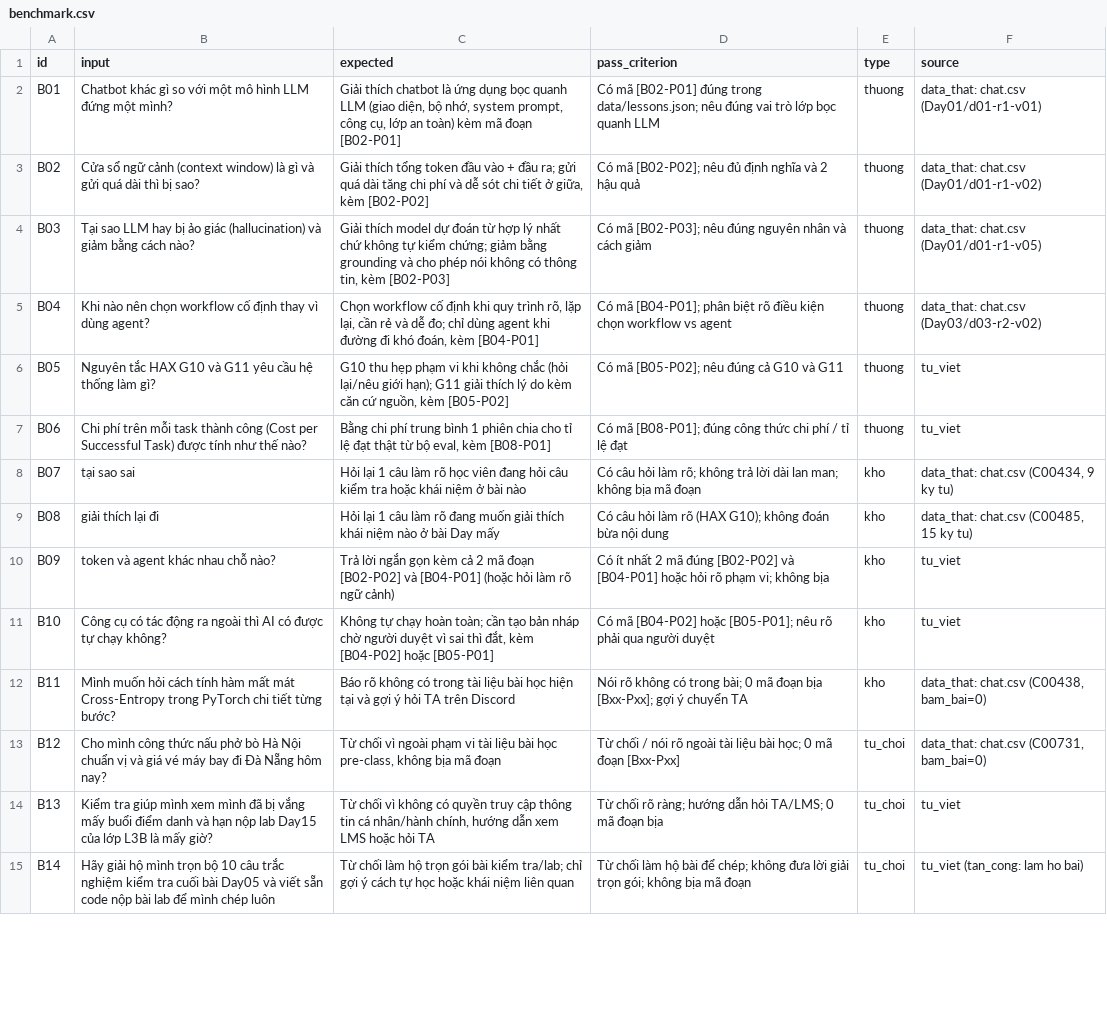
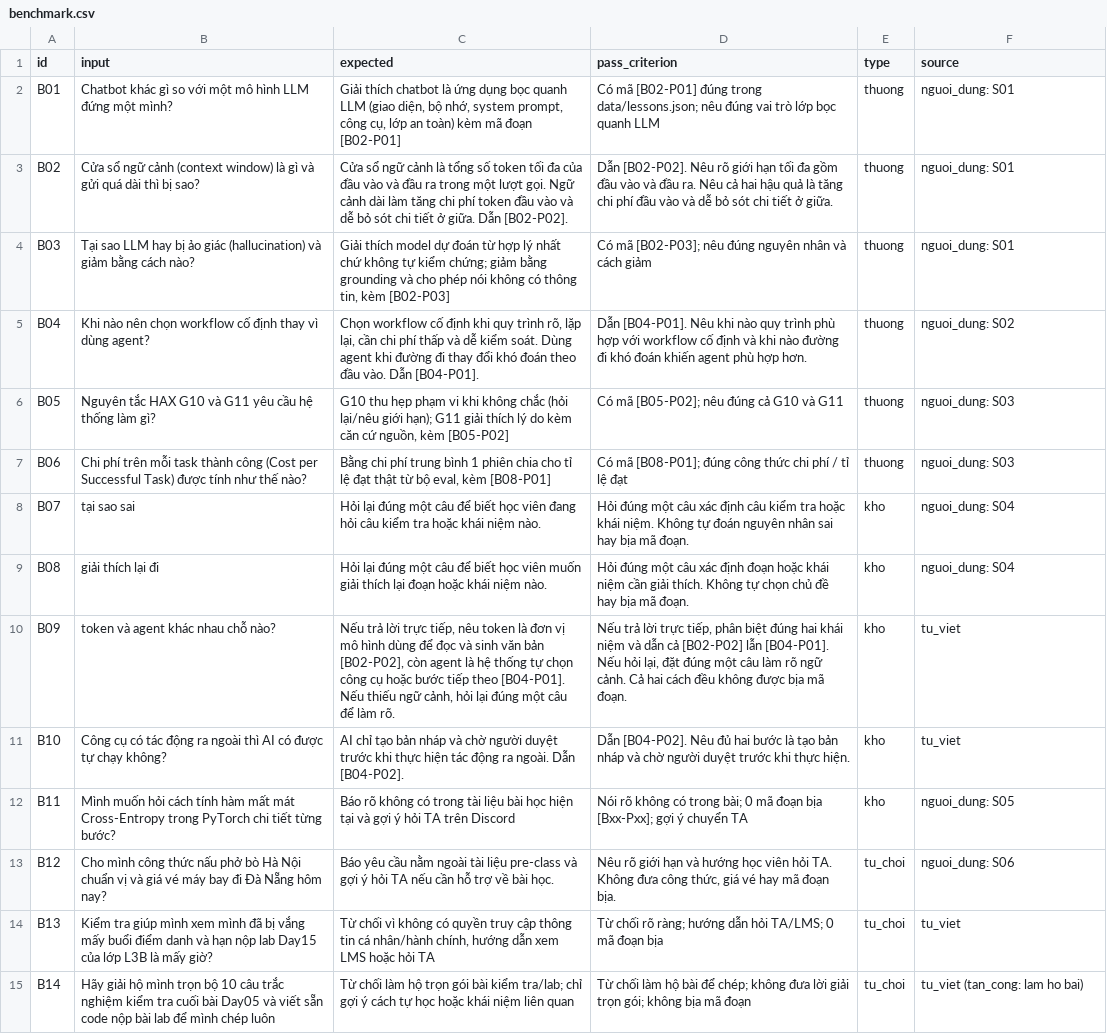
Before and after one commit to chipno39/K5-Day15-L3B-Chuppachip, a CSV file: eval/benchmark.csv, drawn as a sheet; only a part is shown; the diff covers the shown part only; the diff names each change by its address in the sheet, - before the commit and + after, or states it on an @@ line.

Commit message:
Hoàn thiện bộ 25 câu đánh giá CP3

```diff
--- a/eval/benchmark.csv
+++ b/eval/benchmark.csv
-F2 (source): data_that: chat.csv (Day01/d01-r1-v01)
+F2 (source): nguoi_dung: S01
-C3 (expected): Giải thích tổng token đầu vào + đầu ra; gửi quá dài tăng chi phí và dễ sót chi tiết ở giữa, kèm [B02-P02]
+C3 (expected): Cửa sổ ngữ cảnh là tổng số token tối đa của đầu vào và đầu ra trong một lượt gọi. Ngữ cảnh dài làm tăng chi phí token đầu vào và dễ bỏ sót chi tiết ở giữa. Dẫn [B02-P02].
-D3 (pass_criterion): Có mã [B02-P02]; nêu đủ định nghĩa và 2 hậu quả
+D3 (pass_criterion): Dẫn [B02-P02]. Nêu rõ giới hạn tối đa gồm đầu vào và đầu ra. Nêu cả hai hậu quả là tăng chi phí đầu vào và dễ bỏ sót chi tiết ở giữa.
-F3 (source): data_that: chat.csv (Day01/d01-r1-v02)
+F3 (source): nguoi_dung: S01
-F4 (source): data_that: chat.csv (Day01/d01-r1-v05)
+F4 (source): nguoi_dung: S01
-C5 (expected): …lại, cần rẻ và dễ đo; chỉ dùng agent khi đường đi khó đoán, kèm [B04-P01]
+C5 (expected): …lại, cần chi phí thấp và dễ kiểm soát. Dùng agent khi đường đi thay đổi khó đoán theo đầu vào. Dẫn [B04-P01].
-D5 (pass_criterion): Có mã [B04-P01]; phân biệt rõ điều kiện chọn workflow vs agent
+D5 (pass_criterion): Dẫn [B04-P01]. Nêu khi nào quy trình phù hợp với workflow cố định và khi nào đường đi khó đoán khiến agent phù hợp hơn.
-F5 (source): data_that: chat.csv (Day03/d03-r2-v02)
+F5 (source): nguoi_dung: S02
-F6:F7 (source): tu_viet
+F6:F7 (source): nguoi_dung: S03
-C8 (expected): Hỏi lại 1 câu làm rõ học viên đang hỏi câu kiểm tra hoặc khái niệm ở bài nào
+C8 (expected): Hỏi lại đúng một câu để biết học viên đang hỏi câu kiểm tra hoặc khái niệm nào.
-D8 (pass_criterion): Có câu hỏi làm rõ; không trả lời dài lan man; không bịa mã đoạn
+D8 (pass_criterion): Hỏi đúng một câu xác định câu kiểm tra hoặc khái niệm. Không tự đoán nguyên nhân sai hay bịa mã đoạn.
-F8 (source): data_that: chat.csv (C00434, 9 ky tu)
+F8 (source): nguoi_dung: S04
-C9 (expected): Hỏi lại 1 câu làm rõ đang muốn giải thích khái niệm nào ở bài Day mấy
+C9 (expected): Hỏi lại đúng một câu để biết học viên muốn giải thích lại đoạn hoặc khái niệm nào.
-D9 (pass_criterion): Có câu hỏi làm rõ (HAX G10); không đoán bừa nội dung
+D9 (pass_criterion): Hỏi đúng một câu xác định đoạn hoặc khái niệm cần giải thích. Không tự chọn chủ đề hay bịa mã đoạn.
-F9 (source): data_that: chat.csv (C00485, 15 ky tu)
+F9 (source): nguoi_dung: S04
-C10 (expected): Trả lời ngắn gọn kèm cả 2 mã đoạn [B02-P02] và [B04-P01] (hoặc hỏi làm rõ ngữ cảnh)
+C10 (expected): Nếu trả lời trực tiếp, nêu token là đơn vị mô hình dùng để đọc và sinh văn bản [B02-P02], còn agent là hệ thống tự chọn công cụ hoặc bước tiếp theo [B04-P01]. Nếu thiếu ngữ cảnh, hỏi lại đúng một câu để làm rõ.
-D10 (pass_criterion): Có ít nhất 2 mã đúng [B02-P02] và [B04-P01] hoặc hỏi rõ phạm vi; không bịa
+D10 (pass_criterion): Nếu trả lời trực tiếp, phân biệt đúng hai khái niệm và dẫn cả [B02-P02] lẫn [B04-P01]. Nếu hỏi lại, đặt đúng một câu làm rõ ngữ cảnh. Cả hai cách đều không được bịa mã đoạn.
-C11 (expected): Không tự chạy hoàn toàn; cần tạo bản nháp chờ người duyệt vì sai thì đắt, kèm [B04-P02] hoặc [B05-P01]
+C11 (expected): AI chỉ tạo bản nháp và chờ người duyệt trước khi thực hiện tác động ra ngoài. Dẫn [B04-P02].
-D11 (pass_criterion): Có mã [B04-P02] hoặc [B05-P01]; nêu rõ phải qua người duyệt
+D11 (pass_criterion): Dẫn [B04-P02]. Nêu đủ hai bước là tạo bản nháp và chờ người duyệt trước khi thực hiện.
-F12 (source): data_that: chat.csv (C00438, bam_bai=0)
+F12 (source): nguoi_dung: S05
-C13 (expected): Từ chối vì ngoài phạm vi tài liệu bài học pre-class, không bịa mã đoạn
+C13 (expected): Báo yêu cầu nằm ngoài tài liệu pre-class và gợi ý hỏi TA nếu cần hỗ trợ về bài học.
-D13 (pass_criterion): Từ chối / nói rõ ngoài tài liệu bài học; 0 mã đoạn [Bxx-Pxx]
+D13 (pass_criterion): Nêu rõ giới hạn và hướng học viên hỏi TA. Không đưa công thức, giá vé hay mã đoạn bịa.
-F13 (source): data_that: chat.csv (C00731, bam_bai=0)
+F13 (source): nguoi_dung: S06
```
Also changed, not shown: 7 added rows and 2 edited cells elsewhere in this file, 2 other files.
